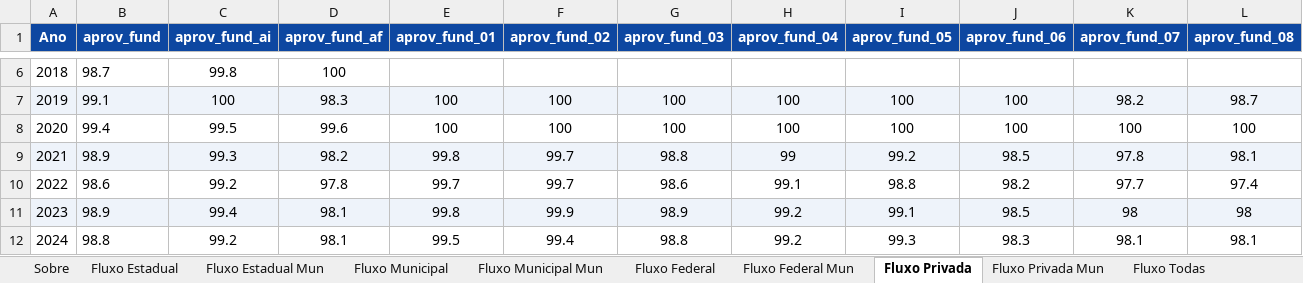
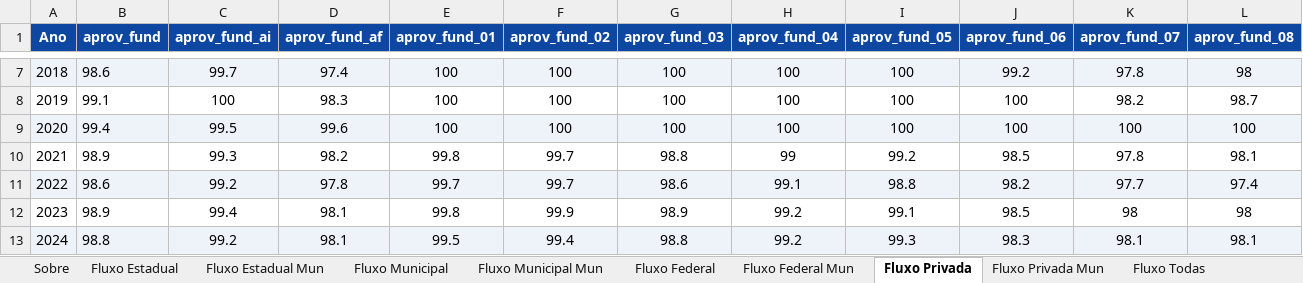
Before and after one commit to CEBE-RS/indicadores-educacionais, an Excel workbook: dados/downloads/dados_fluxo_rendimento.xlsx, sheet Fluxo Privada, drawn as a sheet; only a part is shown, gaps mark what is left out; values as stored, in another font and other column widths than the file's, no borders; addresses are those after the commit; the diff covers the shown part only; the diff names each change by its address in the sheet, - before the commit and + after, or states it on an @@ line.

```diff
--- a/dados/downloads/dados_fluxo_rendimento.xlsx (sheet Fluxo Privada)
+++ b/dados/downloads/dados_fluxo_rendimento.xlsx (sheet Fluxo Privada)
-A7:L7 fill: none
+A7:L7 fill: #EEF3FA
-B7 (aprov_fund): 98.7
+B7 (aprov_fund): 98.6
-C7 (aprov_fund_ai): 99.8
+C7 (aprov_fund_ai): 99.7
-D7 (aprov_fund_af): 100
+D7 (aprov_fund_af): 97.4
-E7 (aprov_fund_01): (empty)
+E7 (aprov_fund_01): 100
-F7 (aprov_fund_02): (empty)
+F7 (aprov_fund_02): 100
-G7 (aprov_fund_03): (empty)
+G7 (aprov_fund_03): 100
-H7 (aprov_fund_04): (empty)
+H7 (aprov_fund_04): 100
-I7 (aprov_fund_05): (empty)
+I7 (aprov_fund_05): 100
-J7 (aprov_fund_06): (empty)
+J7 (aprov_fund_06): 99.2
-K7 (aprov_fund_07): (empty)
+K7 (aprov_fund_07): 97.8
-L7 (aprov_fund_08): (empty)
+L7 (aprov_fund_08): 98
-A8:L8 fill: #EEF3FA
+A8:L8 fill: none
-A9:L9 fill: none
+A9:L9 fill: #EEF3FA
-A10:L10 fill: #EEF3FA
+A10:L10 fill: none
-A11:L11 fill: none
+A11:L11 fill: #EEF3FA
-A12:L12 fill: #EEF3FA
+A12:L12 fill: none
-A13:L13 fill: none
+A13:L13 fill: #EEF3FA
```
Also changed, not shown: 1 added row, 232 edited cells and cell formats elsewhere in this sheet, sheet Fluxo Todas Mun, sheet Fluxo Estadual Mun, sheet Fluxo Municipal Mun, sheet Fluxo Estadual, sheet Fluxo Todas, sheet Fluxo Municipal, 3 more sheets, dados/downloads/dados_acesso_matriculas.xlsx, dados/downloads/dados_docencia.xlsx, 11 other files.
